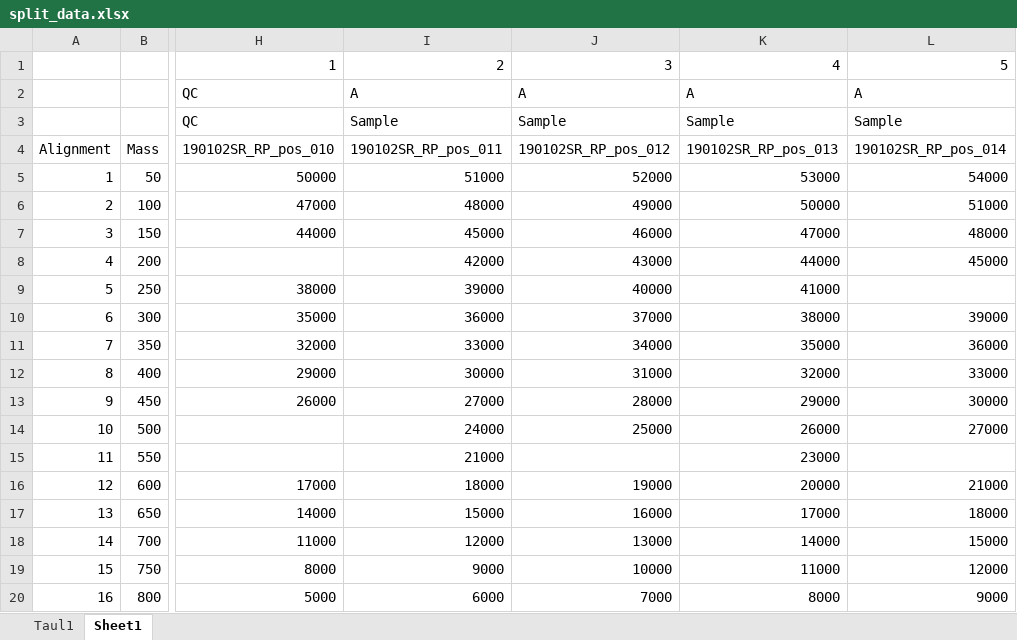
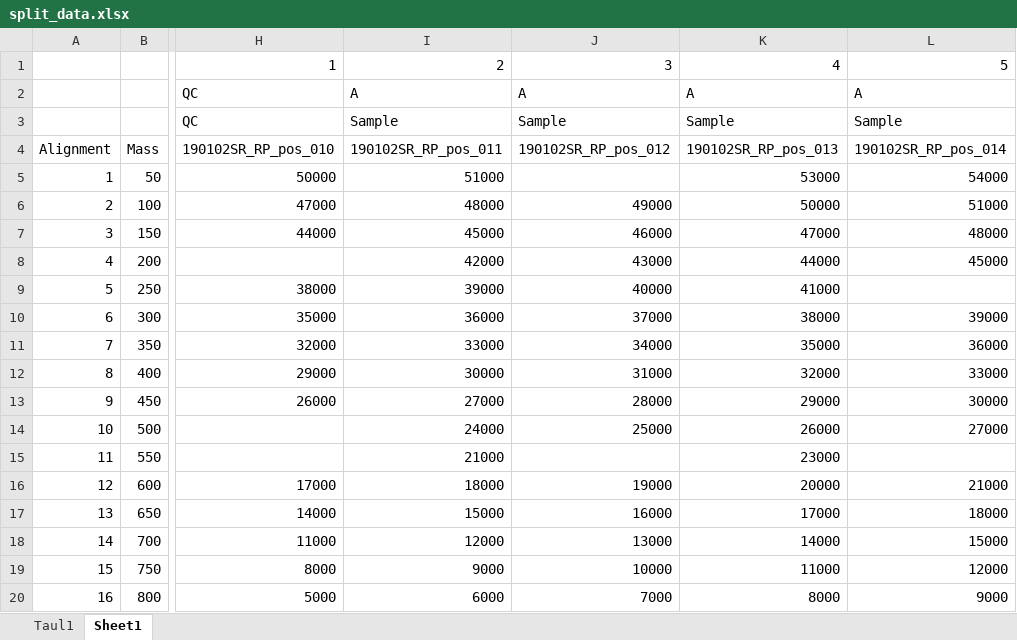
Before and after one commit to antonvsdata/notame, an Excel workbook: inst/extdata/split_data.xlsx, sheet Sheet1, drawn as a sheet; only a part is shown, gaps mark what is left out; values as stored, in another font and other column widths than the file's, no borders; the diff names each change by its address in the sheet, - before the commit and + after, or states it on an @@ line.

```diff
--- a/inst/extdata/split_data.xlsx (sheet Sheet1)
+++ b/inst/extdata/split_data.xlsx (sheet Sheet1)
-J5: 52000
+J5: (empty)
```
Also changed, not shown: 3 other files.
